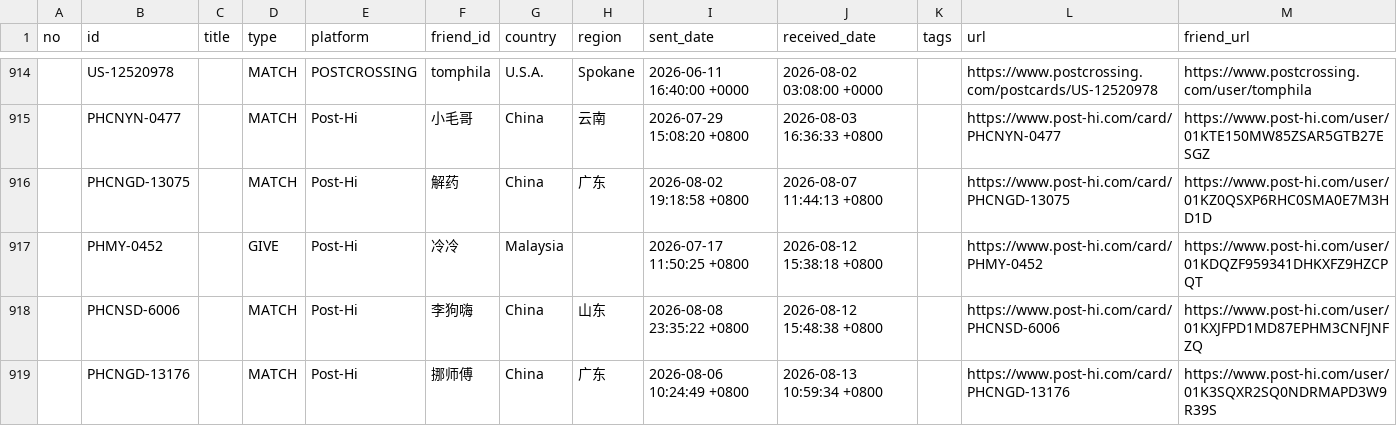
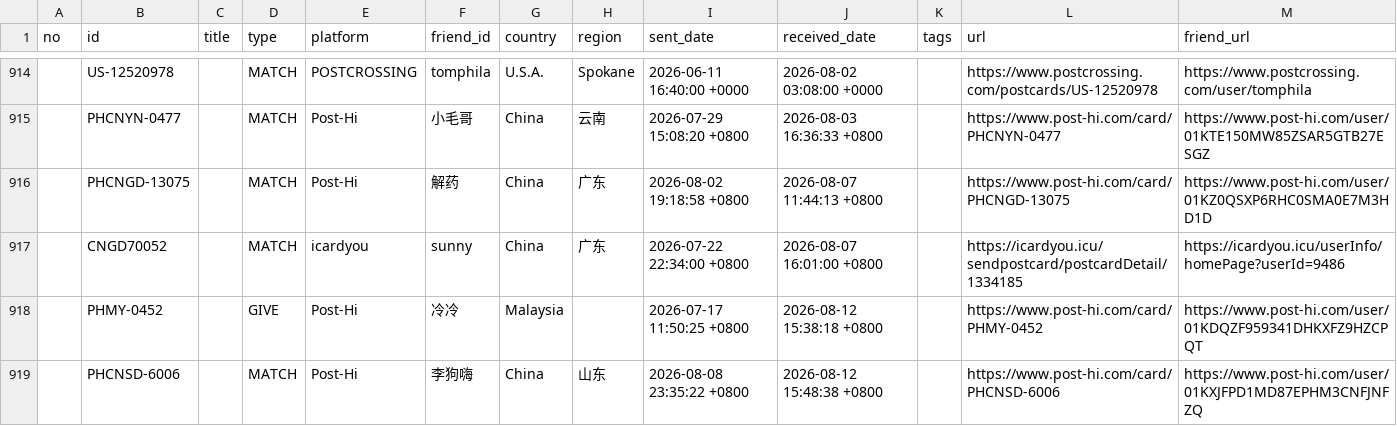
Before and after one commit to JiYouMCC/postcards, a CSV file: _data/received.csv, drawn as a sheet; only a part is shown, gaps mark what is left out; the shorter side is filled out with more unchanged rows.

```diff
--- a/_data/received.csv
+++ b/_data/received.csv
@@ -916,2 +916,3 @@ no,id,title,type,platform,friend_id,country,region,sent_date,received_date,tags,
 ,PHCNGD-13075,,MATCH,Post-Hi,解药,China,广东,2026-08-02 19:18:58 +0800,2026-08-07 11:44:13 +0800,,https://www.post-hi.com/card/PHCNGD-13075,https://www.post-hi.com/user/01KZ0QSXP6RHC0SMA0E7M3HD1D
+,CNGD70052,,MATCH,icardyou,sunny,China,广东,2026-07-22 22:34:00 +0800,2026-08-07 16:01:00 +0800,,https://icardyou.icu/sendpostcard/postcardDetail/1334185,https://icardyou.icu/userInfo/homePage?userId=9486
 ,PHMY-0452,,GIVE,Post-Hi,冷冷,Malaysia,,2026-07-17 11:50:25 +0800,2026-08-12 15:38:18 +0800,,https://www.post-hi.com/card/PHMY-0452,https://www.post-hi.com/user/01KDQZF959341DHKXFZ9HZCPQT
```
Also changed, not shown: _data/grouped.csv, 1 other file.
